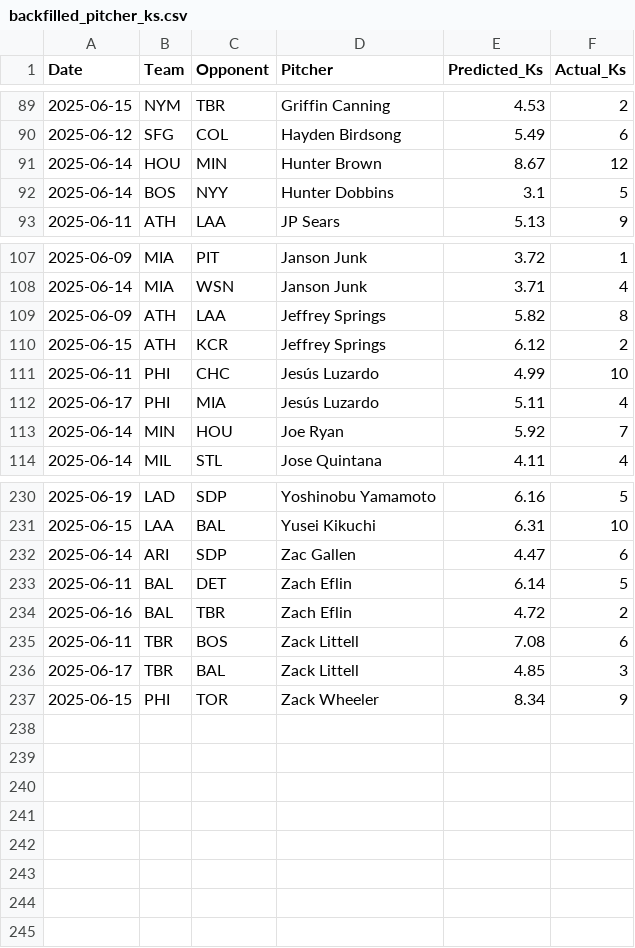
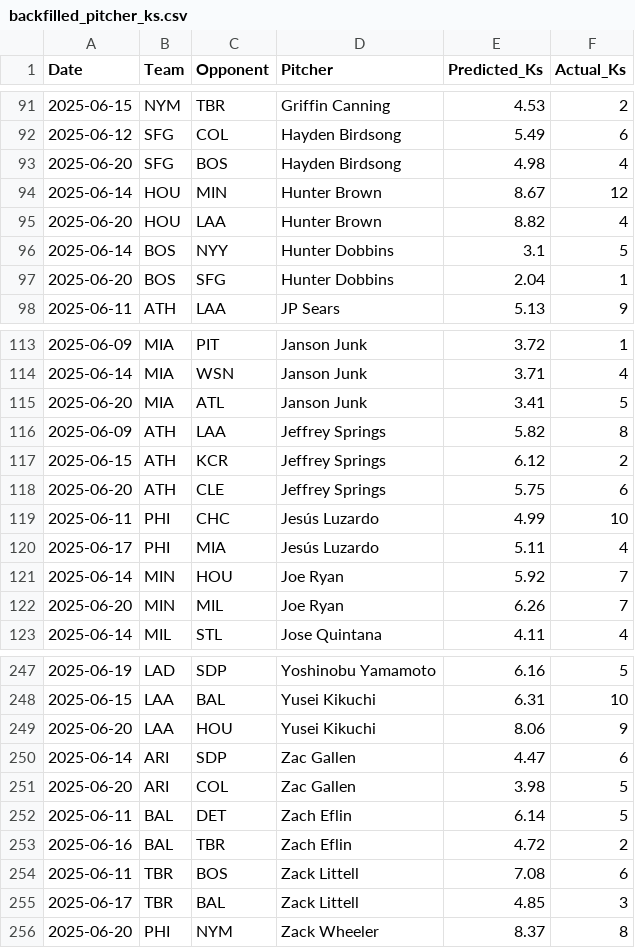
Before and after one commit to radgator13/perfect-model, a CSV file: data/backfilled_pitcher_ks.csv, drawn as a sheet; only a part is shown, gaps mark what is left out; the diff covers the shown part only.

```diff
--- a/data/backfilled_pitcher_ks.csv
+++ b/data/backfilled_pitcher_ks.csv
@@ -90,4 +92,7 @@ Date,Team,Opponent,Pitcher,Predicted_Ks,Actual_Ks
 2025-06-12,SFG,COL,Hayden Birdsong,5.49,6
+2025-06-20,SFG,BOS,Hayden Birdsong,4.98,4
 2025-06-14,HOU,MIN,Hunter Brown,8.67,12
+2025-06-20,HOU,LAA,Hunter Brown,8.82,4
 2025-06-14,BOS,NYY,Hunter Dobbins,3.1,5
+2025-06-20,BOS,SFG,Hunter Dobbins,2.04,1
 2025-06-11,ATH,LAA,JP Sears,5.13,9
@@ -108,4 +114,6 @@ Date,Team,Opponent,Pitcher,Predicted_Ks,Actual_Ks
 2025-06-14,MIA,WSN,Janson Junk,3.71,4
+2025-06-20,MIA,ATL,Janson Junk,3.41,5
 2025-06-09,ATH,LAA,Jeffrey Springs,5.82,8
 2025-06-15,ATH,KCR,Jeffrey Springs,6.12,2
+2025-06-20,ATH,CLE,Jeffrey Springs,5.75,6
 2025-06-11,PHI,CHC,Jesús Luzardo,4.99,10
@@ -113,2 +121,3 @@ Date,Team,Opponent,Pitcher,Predicted_Ks,Actual_Ks
 2025-06-14,MIN,HOU,Joe Ryan,5.92,7
+2025-06-20,MIN,MIL,Joe Ryan,6.26,7
 2025-06-14,MIL,STL,Jose Quintana,4.11,4
@@ -231,3 +248,5 @@ Date,Team,Opponent,Pitcher,Predicted_Ks,Actual_Ks
 2025-06-15,LAA,BAL,Yusei Kikuchi,6.31,10
+2025-06-20,LAA,HOU,Yusei Kikuchi,8.06,9
 2025-06-14,ARI,SDP,Zac Gallen,4.47,6
+2025-06-20,ARI,COL,Zac Gallen,3.98,5
 2025-06-11,BAL,DET,Zach Eflin,6.14,5
@@ -236,2 +255,2 @@ Date,Team,Opponent,Pitcher,Predicted_Ks,Actual_Ks
 2025-06-17,TBR,BAL,Zack Littell,4.85,3
-2025-06-15,PHI,TOR,Zack Wheeler,8.34,9
+2025-06-20,PHI,NYM,Zack Wheeler,8.37,8
```
Also changed, not shown: 15 added rows and 4 removed rows elsewhere in this file, data/Stathead_2025_Pitcher_Master.csv, data/Stathead_2025_TeamBatting_Master.csv, 6 other files.
